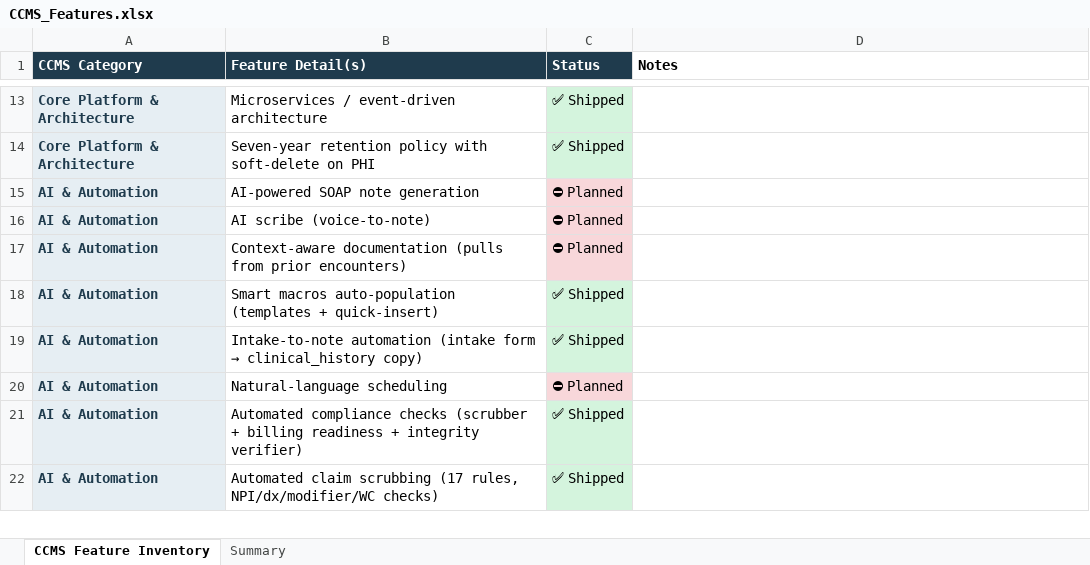
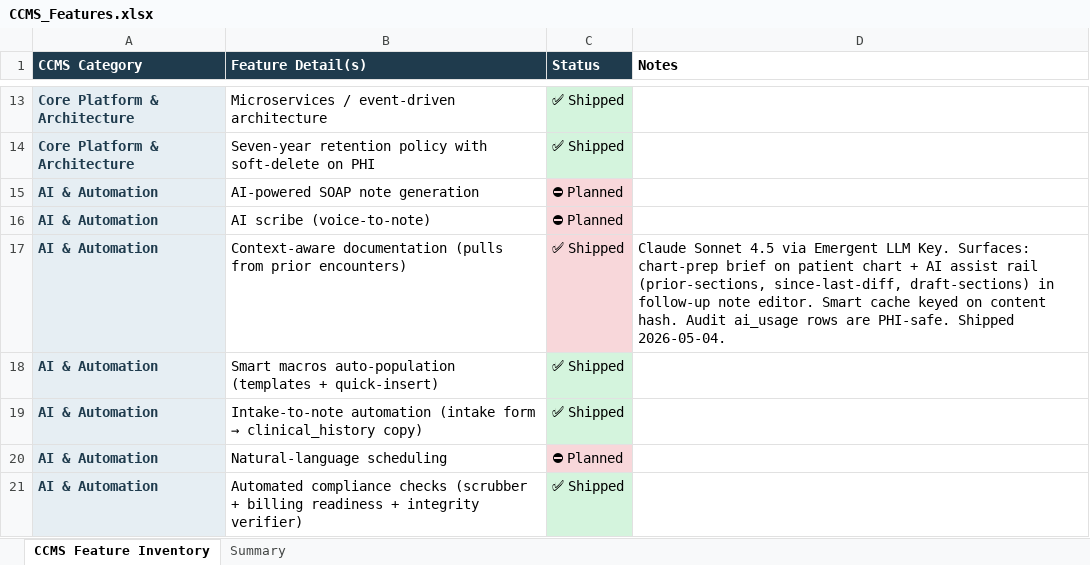
Before and after one commit to Asgard-Solutions/ccms, an Excel workbook: memory/CCMS_Features.xlsx, sheet CCMS Feature Inventory, drawn as a sheet; only a part is shown, gaps mark what is left out; the shorter side is filled out with more unchanged rows; values as stored, in another font and other column widths than the file's, no borders; the diff names each change by its address in the sheet, - before the commit and + after, or states it on an @@ line.

```diff
--- a/memory/CCMS_Features.xlsx (sheet CCMS Feature Inventory)
+++ b/memory/CCMS_Features.xlsx (sheet CCMS Feature Inventory)
-C17 (Status): ⛔ Planned
+C17 (Status): ✅ Shipped
-D17 (Notes): (empty)
+D17 (Notes): Claude Sonnet 4.5 via Emergent LLM Key. Surfaces: chart-prep brief on patient chart + AI assist rail (prior-sections, since-last-diff, draft-sections) in follow-up note editor. Smart cache keyed on content hash. Audit ai_usage rows are PHI-safe. Shipped 2026-05-04.
```
Also changed, not shown: sheet Summary, 2 other files.
